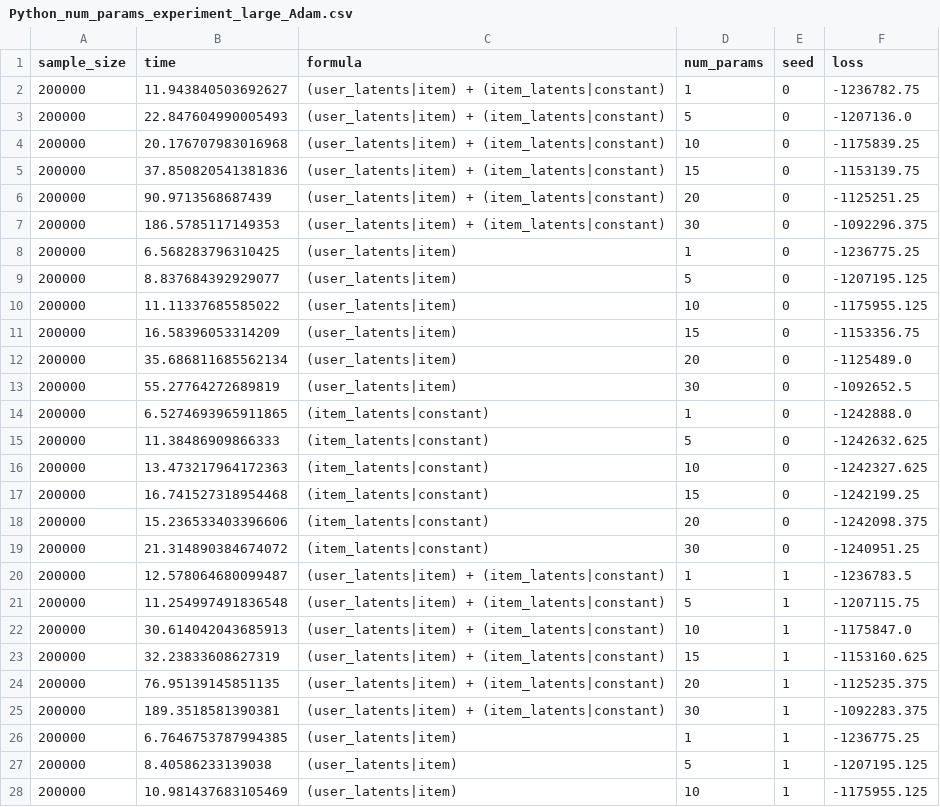
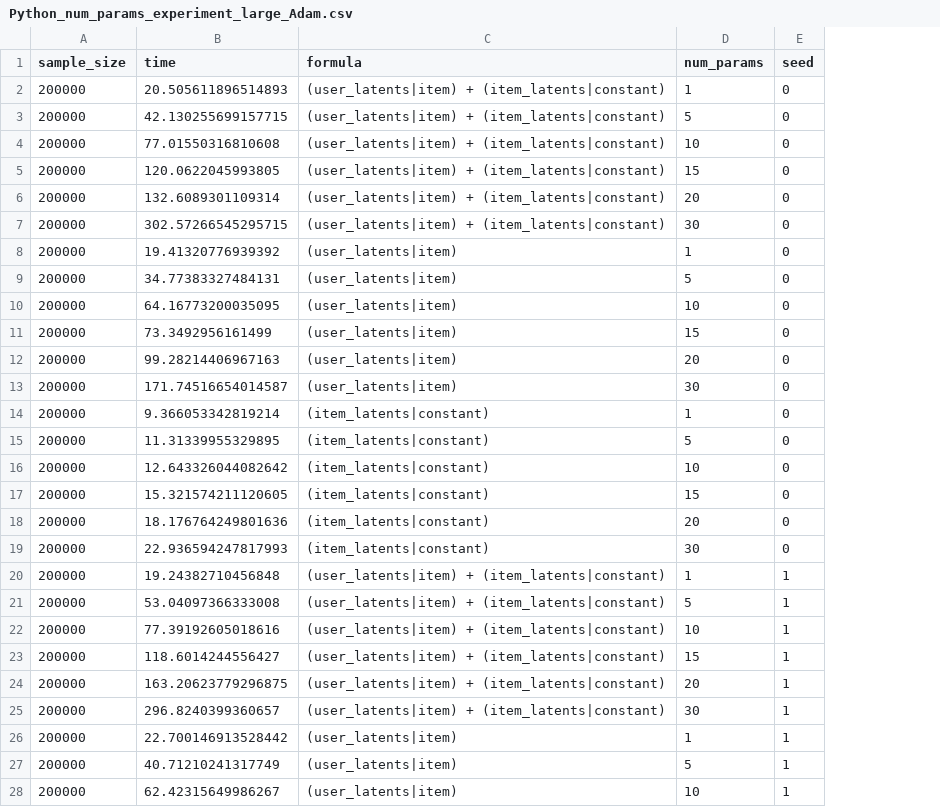
Before and after one commit to gsbDBI/torch-choice, a CSV file: paper_replication_materials/results/Python_num_params_experiment_large_Adam.csv, drawn as a sheet; only a part is shown; the diff covers the shown part only; the diff names each change by its address in the sheet, - before the commit and + after, or states it on an @@ line.

```diff
--- a/paper_replication_materials/results/Python_num_params_experiment_large_Adam.csv
+++ b/paper_replication_materials/results/Python_num_params_experiment_large_Adam.csv
-column F (loss), rows 2-28: -1236782.75 | -1207136.0 | -1175839.25 | -1153139.75 | -1125251.25 | -1092296.375 | -1236775.25 | -1207195.125 | -1175955.125 | -1153356.75 | -1125489.0 | -1092652.5 | -1242888.0 | -1242632.625 | -1242327.625 | -1242199.25 | -1242098.375 | -1240951.25 | -1236783.5 | -1207115.75 | -1175847.0 | -1153160.625 | -1125235.375 | -1092283.375 | -1236775.25 | -1207195.125 | -1175955.125
-B2 (time): 11.943840503692627
+B2 (time): 20.505611896514893
-B3 (time): 22.847604990005493
+B3 (time): 42.130255699157715
-B4 (time): 20.176707983016968
+B4 (time): 77.01550316810608
-B5 (time): 37.850820541381836
+B5 (time): 120.0622045993805
-B6 (time): 90.9713568687439
+B6 (time): 132.6089301109314
-B7 (time): 186.5785117149353
+B7 (time): 302.57266545295715
-B8 (time): 6.568283796310425
+B8 (time): 19.41320776939392
-B9 (time): 8.837684392929077
+B9 (time): 34.77383327484131
-B10 (time): 11.11337685585022
+B10 (time): 64.16773200035095
-B11 (time): 16.58396053314209
+B11 (time): 73.3492956161499
-B12 (time): 35.686811685562134
+B12 (time): 99.28214406967163
-B13 (time): 55.27764272689819
+B13 (time): 171.74516654014587
-B14 (time): 6.5274693965911865
+B14 (time): 9.366053342819214
-B15 (time): 11.38486909866333
+B15 (time): 11.31339955329895
-B16 (time): 13.473217964172363
+B16 (time): 12.643326044082642
-B17 (time): 16.741527318954468
+B17 (time): 15.321574211120605
-B18 (time): 15.236533403396606
+B18 (time): 18.176764249801636
-B19 (time): 21.314890384674072
+B19 (time): 22.936594247817993
-B20 (time): 12.578064680099487
+B20 (time): 19.24382710456848
-B21 (time): 11.254997491836548
+B21 (time): 53.04097366333008
-B22 (time): 30.614042043685913
+B22 (time): 77.39192605018616
-B23 (time): 32.23833608627319
+B23 (time): 118.6014244556427
-B24 (time): 76.95139145851135
+B24 (time): 163.20623779296875
-B25 (time): 189.3518581390381
+B25 (time): 296.8240399360657
-B26 (time): 6.7646753787994385
+B26 (time): 22.700146913528442
-B27 (time): 8.40586233139038
+B27 (time): 40.71210241317749
-B28 (time): 10.981437683105469
+B28 (time): 62.42315649986267
```
Also changed, not shown: 63 edited cells elsewhere in this file, paper_replication_materials/results/Python_num_items_experiment_large_Adam.csv, paper_replication_materials/results/Python_num_records_experiment_large_Adam.csv, 41 other files.
